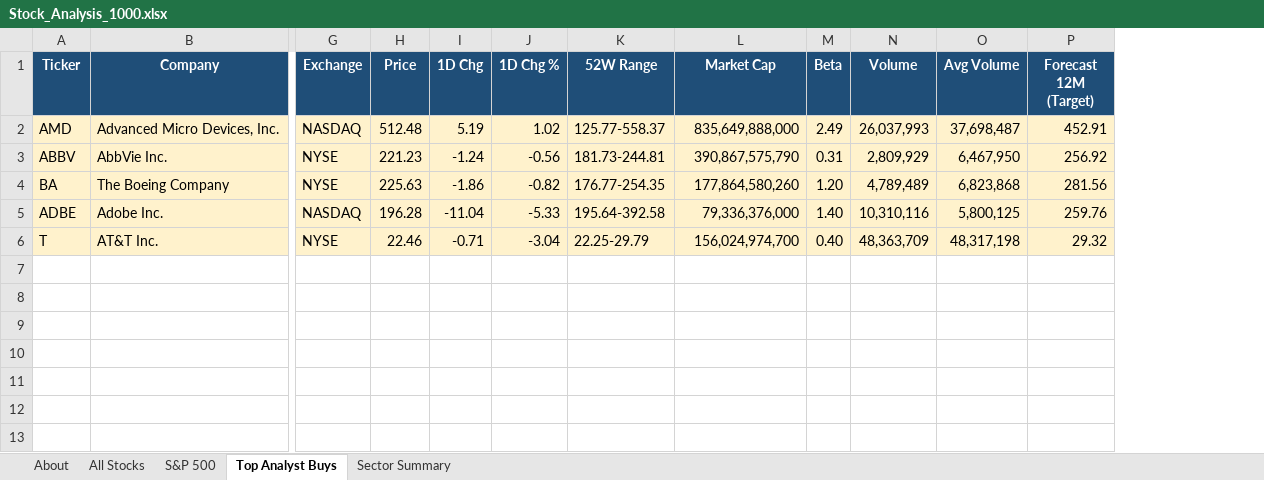
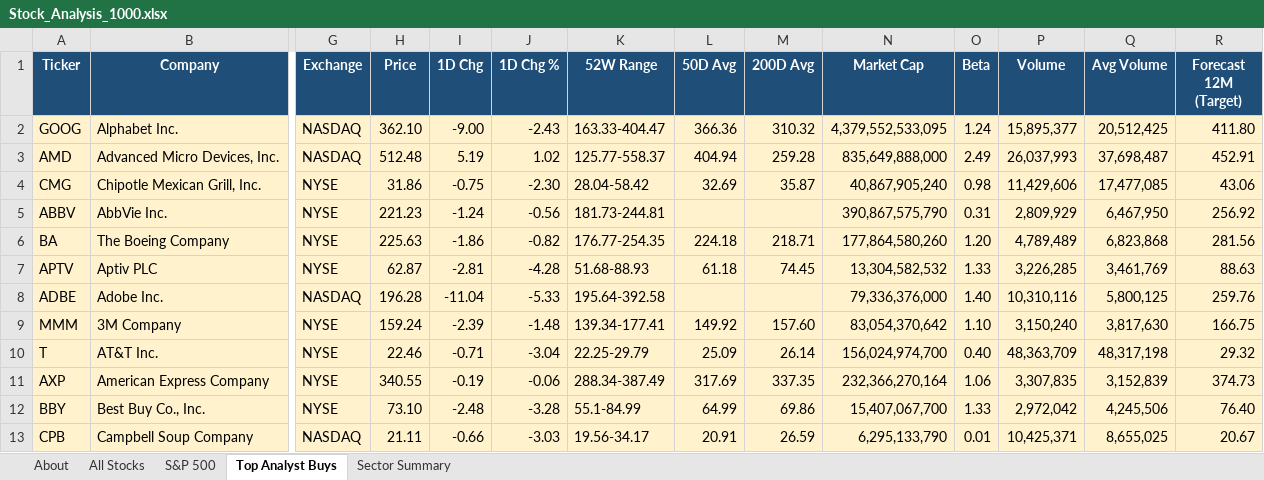
Before and after one commit to nico-pare/stoksanalysis, an Excel workbook: Stock_Analysis_1000.xlsx, sheet Top Analyst Buys, drawn as a sheet; only a part is shown, gaps mark what is left out; values as stored, in another font and other column widths than the file's, no borders; conditional formats not drawn; addresses are those after the commit; rows hold the shown columns only; the diff names each change by its address in the sheet, - before the commit and + after, or states it on an @@ line.

```diff
--- a/Stock_Analysis_1000.xlsx (sheet Top Analyst Buys)
+++ b/Stock_Analysis_1000.xlsx (sheet Top Analyst Buys)
+column L (50D Avg), row 3: 404.94; row 6: 224.18; row 10: 25.09
+column M (200D Avg), row 3: 259.28; row 6: 218.71; row 10: 26.14
+row 2: GOOG | Alphabet Inc. | NASDAQ | 362.10 | -9.00 | -2.43 | 163.33-404.47 | 366.36 | 310.32 | 4,379,552,533,095 | 1.24 | 15,895,377 | 20,512,425 | 411.80
+row 4: CMG | Chipotle Mexican Grill, Inc. | NYSE | 31.86 | -0.75 | -2.30 | 28.04-58.42 | 32.69 | 35.87 | 40,867,905,240 | 0.98 | 11,429,606 | 17,477,085 | 43.06
+row 7: APTV | Aptiv PLC | NYSE | 62.87 | -2.81 | -4.28 | 51.68-88.93 | 61.18 | 74.45 | 13,304,582,532 | 1.33 | 3,226,285 | 3,461,769 | 88.63
+row 9: MMM | 3M Company | NYSE | 159.24 | -2.39 | -1.48 | 139.34-177.41 | 149.92 | 157.60 | 83,054,370,642 | 1.10 | 3,150,240 | 3,817,630 | 166.75
+row 11: AXP | American Express Company | NYSE | 340.55 | -0.19 | -0.06 | 288.34-387.49 | 317.69 | 337.35 | 232,366,270,164 | 1.06 | 3,307,835 | 3,152,839 | 374.73
+row 12: BBY | Best Buy Co., Inc. | NYSE | 73.10 | -2.48 | -3.28 | 55.1-84.99 | 64.99 | 69.86 | 15,407,067,700 | 1.33 | 2,972,042 | 4,245,506 | 76.40
+row 13: CPB | Campbell Soup Company | NASDAQ | 21.11 | -0.66 | -3.03 | 19.56-34.17 | 20.91 | 26.59 | 6,295,133,790 | 0.01 | 10,425,371 | 8,655,025 | 20.67
```
Also changed, not shown: sheet S&P 500, sheet All Stocks, sheet Sector Summary, sheet About, 1 other file.
